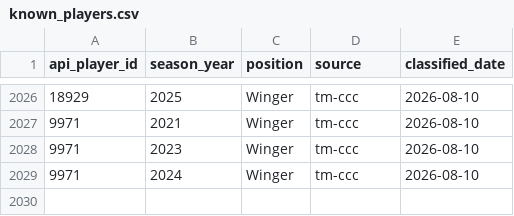
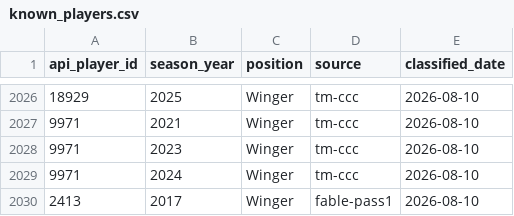
Before and after one commit to vvonderxi/VVonderXI, a CSV file: scripts/enrichment/known_players.csv, drawn as a sheet; only a part is shown, gaps mark what is left out.

```diff
--- a/scripts/enrichment/known_players.csv
+++ b/scripts/enrichment/known_players.csv
@@ -2029 +2029,2 @@ api_player_id,season_year,position,source,classified_date
 9971,2024,Winger,tm-ccc,2026-08-10
+2413,2017,Winger,fable-pass1,2026-08-10
```
